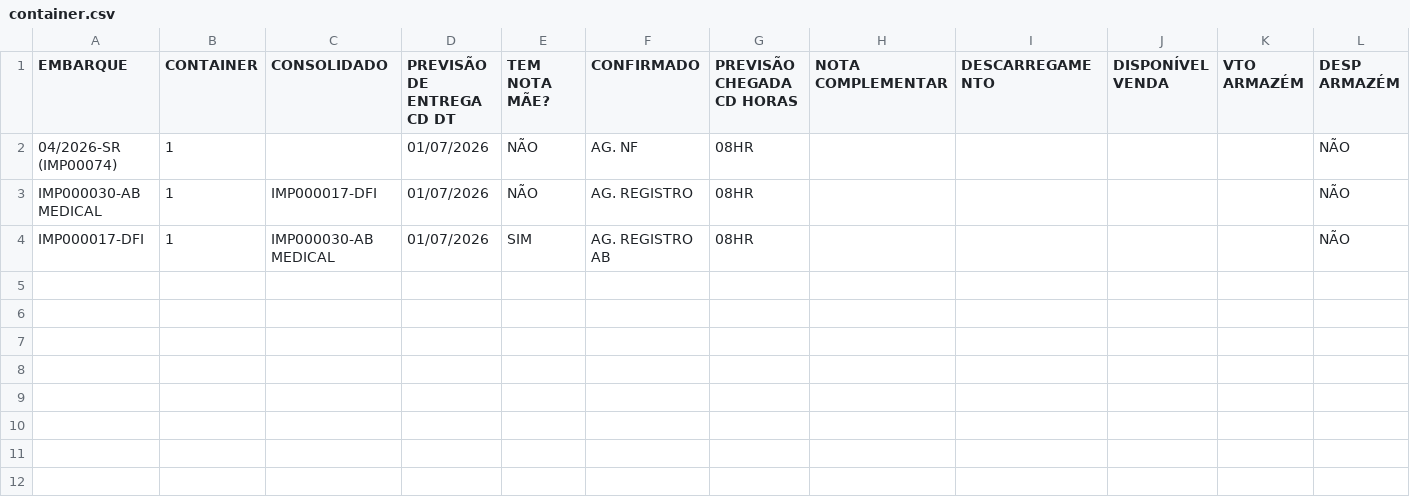
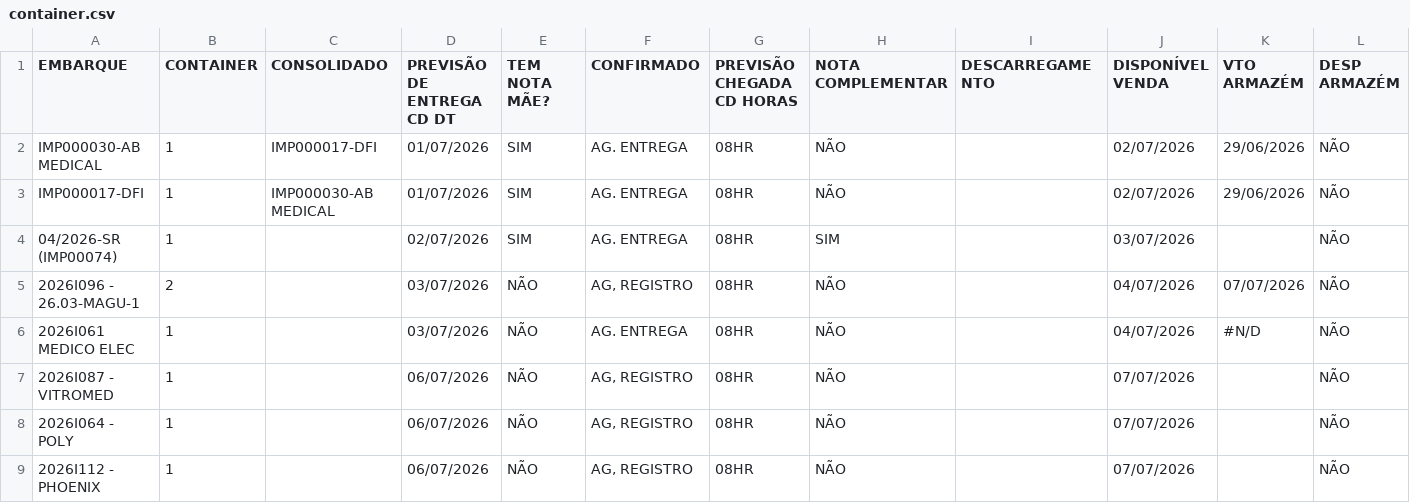
Before and after one commit to FelipeFreitasLabor/FUP-IMPORTA-O, a CSV file: container.csv, drawn as a sheet.

```diff
--- a/container.csv
+++ b/container.csv
@@ -1,4 +1,9 @@
 EMBARQUE;CONTAINER;CONSOLIDADO;PREVISÃO DE ENTREGA CD DT;TEM NOTA MÃE?;CONFIRMADO;PREVISÃO CHEGADA CD HORAS;NOTA COMPLEMENTAR;DESCARREGAMENTO;DISPONÍVEL VENDA;VTO ARMAZÉM;DESP ARMAZÉM
-04/2026-SR (IMP00074);1;;01/07/2026;NÃO;AG. NF;08HR;;;;;NÃO
-IMP000030-AB MEDICAL;1;IMP000017-DFI;01/07/2026;NÃO;AG. REGISTRO;08HR;;;;;NÃO
-IMP000017-DFI;1;IMP000030-AB MEDICAL;01/07/2026;SIM;AG. REGISTRO AB;08HR;;;;;NÃO
+IMP000030-AB MEDICAL;1;IMP000017-DFI;01/07/2026;SIM;AG. ENTREGA;08HR;NÃO;;02/07/2026;29/06/2026;NÃO
+IMP000017-DFI;1;IMP000030-AB MEDICAL;01/07/2026;SIM;AG. ENTREGA;08HR;NÃO;;02/07/2026;29/06/2026;NÃO
+04/2026-SR (IMP00074);1;;02/07/2026;SIM;AG. ENTREGA;08HR;SIM;;03/07/2026;;NÃO
+2026I096 - 26.03-MAGU-1;2;;03/07/2026;NÃO;AG, REGISTRO;08HR;NÃO;;04/07/2026;07/07/2026;NÃO
+2026I061 MEDICO ELEC;1;;03/07/2026;NÃO;AG. ENTREGA;08HR;NÃO;;04/07/2026;#N/D;NÃO
+2026I087 - VITROMED;1;;06/07/2026;NÃO;AG, REGISTRO;08HR;NÃO;;07/07/2026;;NÃO
+2026I064 - POLY;1;;06/07/2026;NÃO;AG, REGISTRO;08HR;NÃO;;07/07/2026;;NÃO
+2026I112 - PHOENIX;1;;06/07/2026;NÃO;AG, REGISTRO;08HR;NÃO;;07/07/2026;;NÃO
```
Also changed, not shown: resumo.csv.
